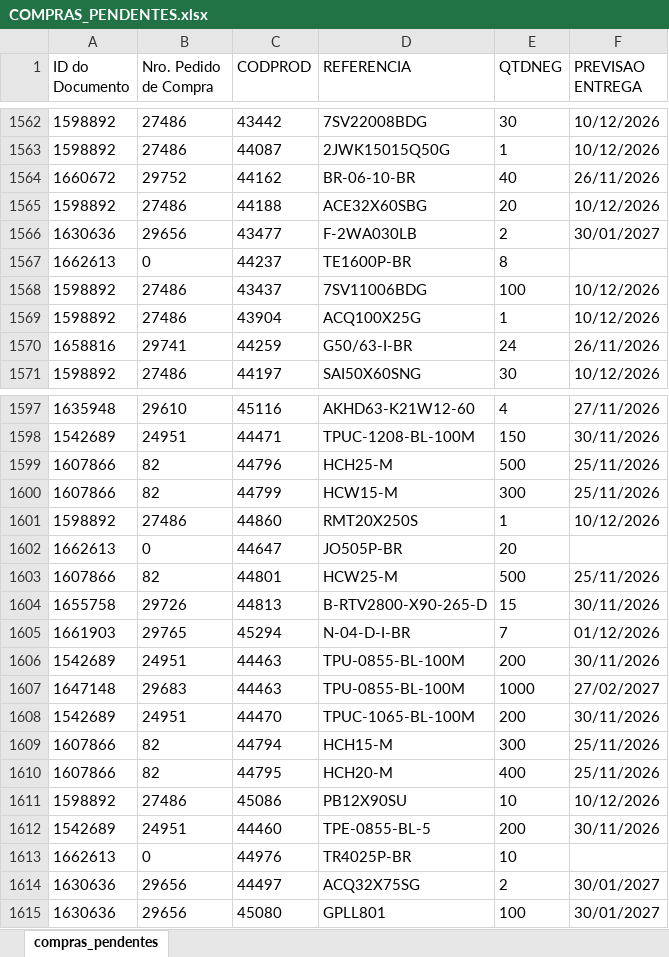
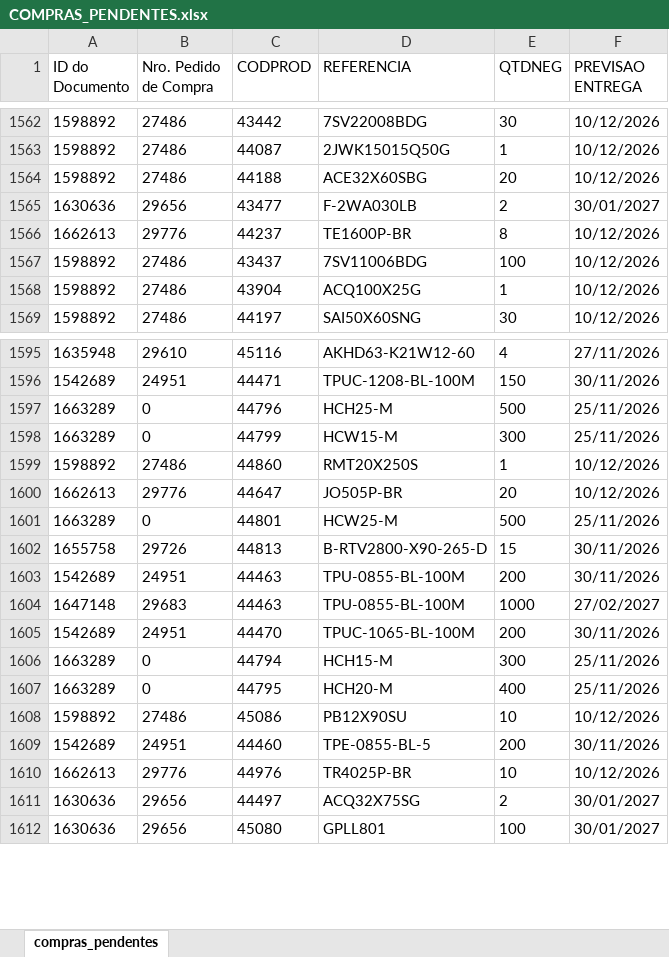
Before and after one commit to ghpcimp-wq/itens-pendentes, an Excel workbook: data/COMPRAS_PENDENTES.xlsx, sheet compras_pendentes, drawn as a sheet; only a part is shown, gaps mark what is left out; values as stored, in another font and other column widths than the file's, no borders; charts and pictures not drawn; removed rows and columns are numbered as before the commit, all else as after; the diff covers the shown part only; the diff names each change by its address in the sheet, - before the commit and + after, or states it on an @@ line.

Commit message:
Atualiza compras pendentes 25/11/2026 22:01

```diff
--- a/data/COMPRAS_PENDENTES.xlsx (sheet compras_pendentes)
+++ b/data/COMPRAS_PENDENTES.xlsx (sheet compras_pendentes)
-row 1564: 1660672 | 29752 | 44162 | BR-06-10-BR | 40 | 26/11/2026
-B1566 (Nro. Pedido de Compra): 0
+B1566 (Nro. Pedido de Compra): 29776
-F1566 (PREVISAO ENTREGA): (empty)
+F1566 (PREVISAO ENTREGA): 10/12/2026
-row 1570: 1658816 | 29741 | 44259 | G50/63-I-BR | 24 | 26/11/2026
-A1597:A1598 (ID do Documento): 1607866
+A1597:A1598 (ID do Documento): 1663289
-B1597:B1598 (Nro. Pedido de Compra): 82
+B1597:B1598 (Nro. Pedido de Compra): 0
-B1600 (Nro. Pedido de Compra): 0
+B1600 (Nro. Pedido de Compra): 29776
-F1600 (PREVISAO ENTREGA): (empty)
+F1600 (PREVISAO ENTREGA): 10/12/2026
-A1601 (ID do Documento): 1607866
+A1601 (ID do Documento): 1663289
-B1601 (Nro. Pedido de Compra): 82
+B1601 (Nro. Pedido de Compra): 0
-row 1605: 1661903 | 29765 | 45294 | N-04-D-I-BR | 7 | 01/12/2026
-A1606:A1607 (ID do Documento): 1607866
+A1606:A1607 (ID do Documento): 1663289
-B1606:B1607 (Nro. Pedido de Compra): 82
+B1606:B1607 (Nro. Pedido de Compra): 0
-B1610 (Nro. Pedido de Compra): 0
+B1610 (Nro. Pedido de Compra): 29776
-F1610 (PREVISAO ENTREGA): (empty)
+F1610 (PREVISAO ENTREGA): 10/12/2026
```
Also changed, not shown: 7 added rows, 4 removed rows and 135 edited cells elsewhere in this sheet.
